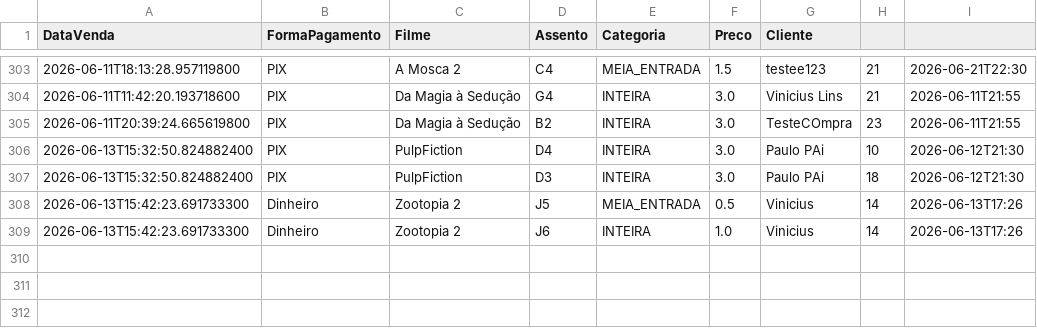
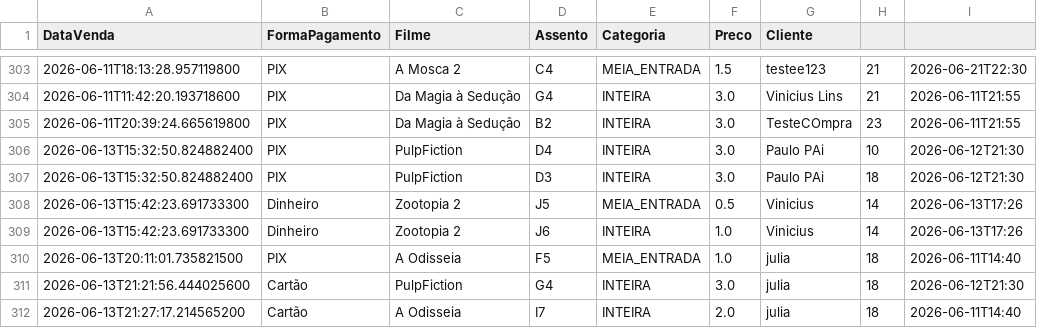
Before and after one commit to PauloVini2004/CineManage, a CSV file: cinemanagerfx/src/main/java/br/ufrpe/cine_rural/dados/arquivoscsv/vendas_ingresso.csv, drawn as a sheet; only a part is shown, gaps mark what is left out.

```diff
--- a/cinemanagerfx/src/main/java/br/ufrpe/cine_rural/dados/arquivoscsv/vendas_ingresso.csv
+++ b/cinemanagerfx/src/main/java/br/ufrpe/cine_rural/dados/arquivoscsv/vendas_ingresso.csv
@@ -309 +309,4 @@ DataVenda;FormaPagamento;Filme;Assento;Categoria;Preco;Cliente
 2026-06-13T15:42:23.691733300;Dinheiro;Zootopia 2;J6;INTEIRA;1.0;Vinicius;14;2026-06-13T17:26
+2026-06-13T20:11:01.735821500;PIX;A Odisseia;F5;MEIA_ENTRADA;1.0;julia;18;2026-06-11T14:40
+2026-06-13T21:21:56.444025600;Cartão;PulpFiction;G4;INTEIRA;3.0;julia;18;2026-06-12T21:30
+2026-06-13T21:27:17.214565200;Cartão;A Odisseia;I7;INTEIRA;2.0;julia;18;2026-06-11T14:40
```
Also changed, not shown: cinemanagerfx/src/main/java/br/ufrpe/cine_rural/dados/arquivoscsv/produtos.csv, cinemanagerfx/src/main/java/br/ufrpe/cine_rural/dados/arquivoscsv/vendas_lojinha.csv.
